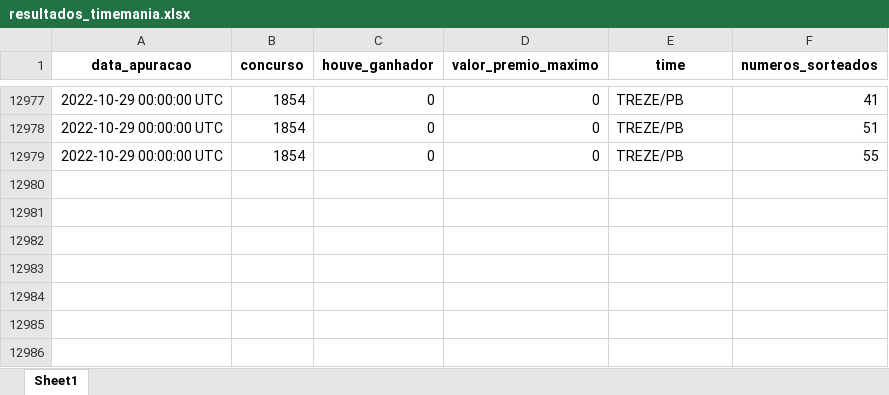
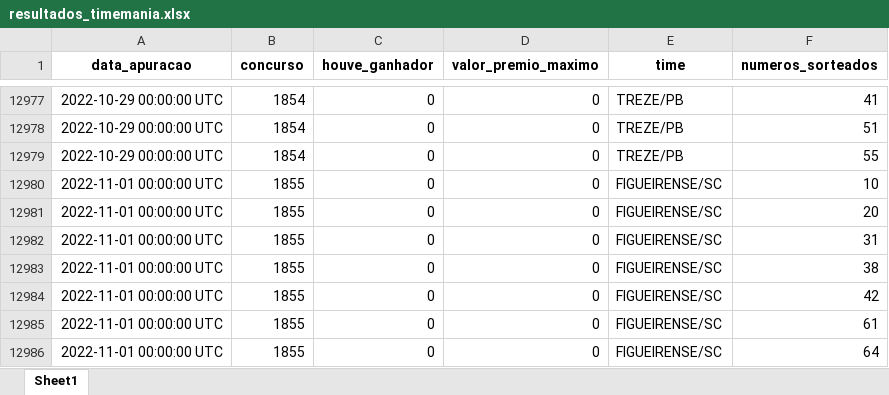
Before and after one commit to AlceuPantoni/loterrrias, an Excel workbook: data-raw/resultados_timemania.xlsx, sheet Sheet1, drawn as a sheet; only a part is shown, gaps mark what is left out; values as stored, in another font and other column widths than the file's, no borders; the diff names each change by its address in the sheet, - before the commit and + after, or states it on an @@ line.

```diff
--- a/data-raw/resultados_timemania.xlsx (sheet Sheet1)
+++ b/data-raw/resultados_timemania.xlsx (sheet Sheet1)
+row 12980: 2022-11-01 00:00:00 UTC | 1855 | 0 | 0 | FIGUEIRENSE/SC | 10
+row 12981: 2022-11-01 00:00:00 UTC | 1855 | 0 | 0 | FIGUEIRENSE/SC | 20
+row 12982: 2022-11-01 00:00:00 UTC | 1855 | 0 | 0 | FIGUEIRENSE/SC | 31
+row 12983: 2022-11-01 00:00:00 UTC | 1855 | 0 | 0 | FIGUEIRENSE/SC | 38
+row 12984: 2022-11-01 00:00:00 UTC | 1855 | 0 | 0 | FIGUEIRENSE/SC | 42
+row 12985: 2022-11-01 00:00:00 UTC | 1855 | 0 | 0 | FIGUEIRENSE/SC | 61
+row 12986: 2022-11-01 00:00:00 UTC | 1855 | 0 | 0 | FIGUEIRENSE/SC | 64
```
Also changed, not shown: data-raw/resultados_diadesorte.xlsx, data-raw/resultados_lotofacil.xlsx, 15 other files.
